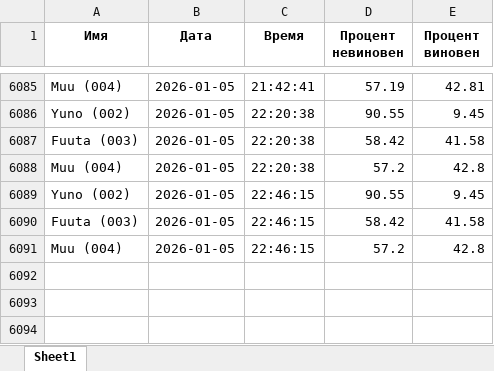
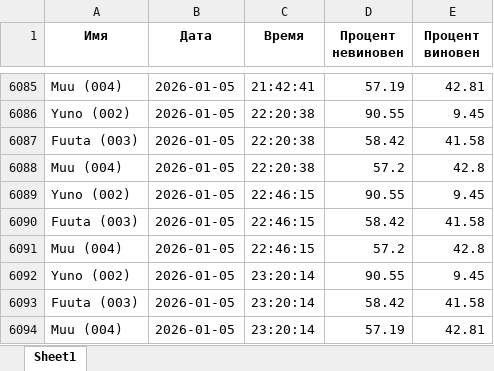
Before and after one commit to ryanzxov-design/milgram-monitor-, an Excel workbook: milgram_voting_data.xlsx, sheet Sheet1, drawn as a sheet; only a part is shown, gaps mark what is left out; values as stored, in another font and other column widths than the file's, no borders; the diff names each change by its address in the sheet, - before the commit and + after, or states it on an @@ line.

```diff
--- a/milgram_voting_data.xlsx (sheet Sheet1)
+++ b/milgram_voting_data.xlsx (sheet Sheet1)
+row 6092: Yuno (002) | 2026-01-05 | 23:20:14 | 90.55 | 9.45
+row 6093: Fuuta (003) | 2026-01-05 | 23:20:14 | 58.42 | 41.58
+row 6094: Muu (004) | 2026-01-05 | 23:20:14 | 57.19 | 42.81
```
